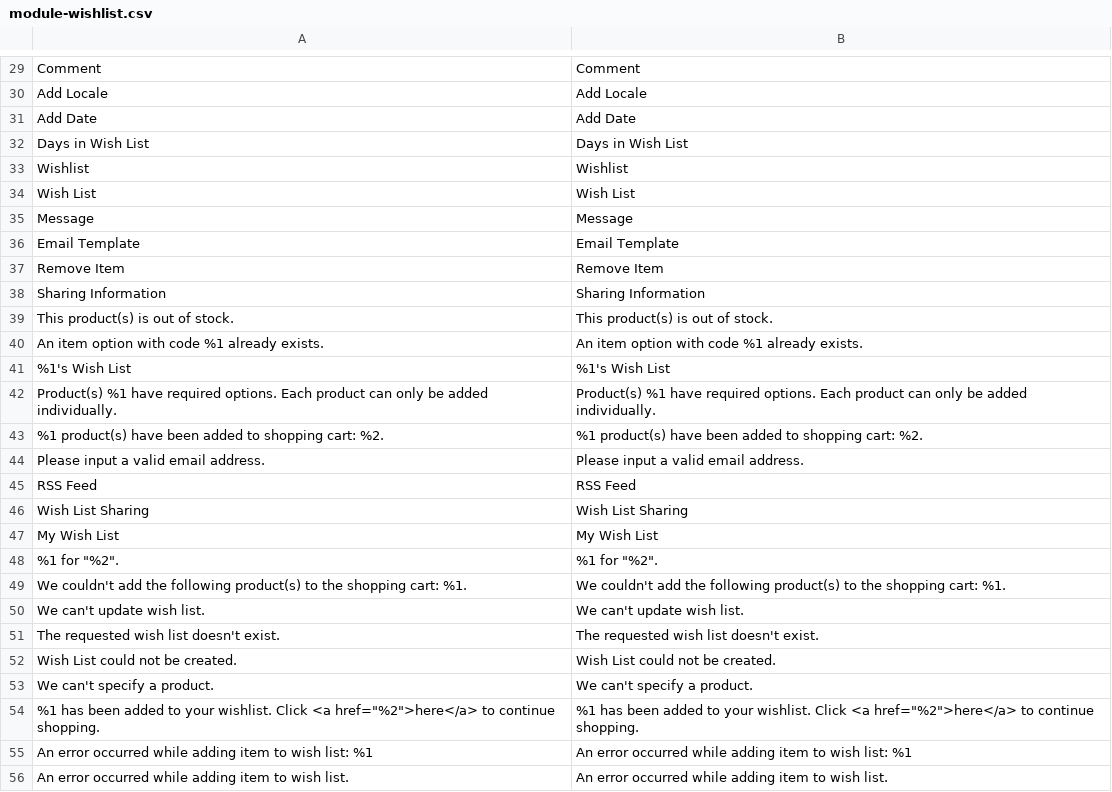
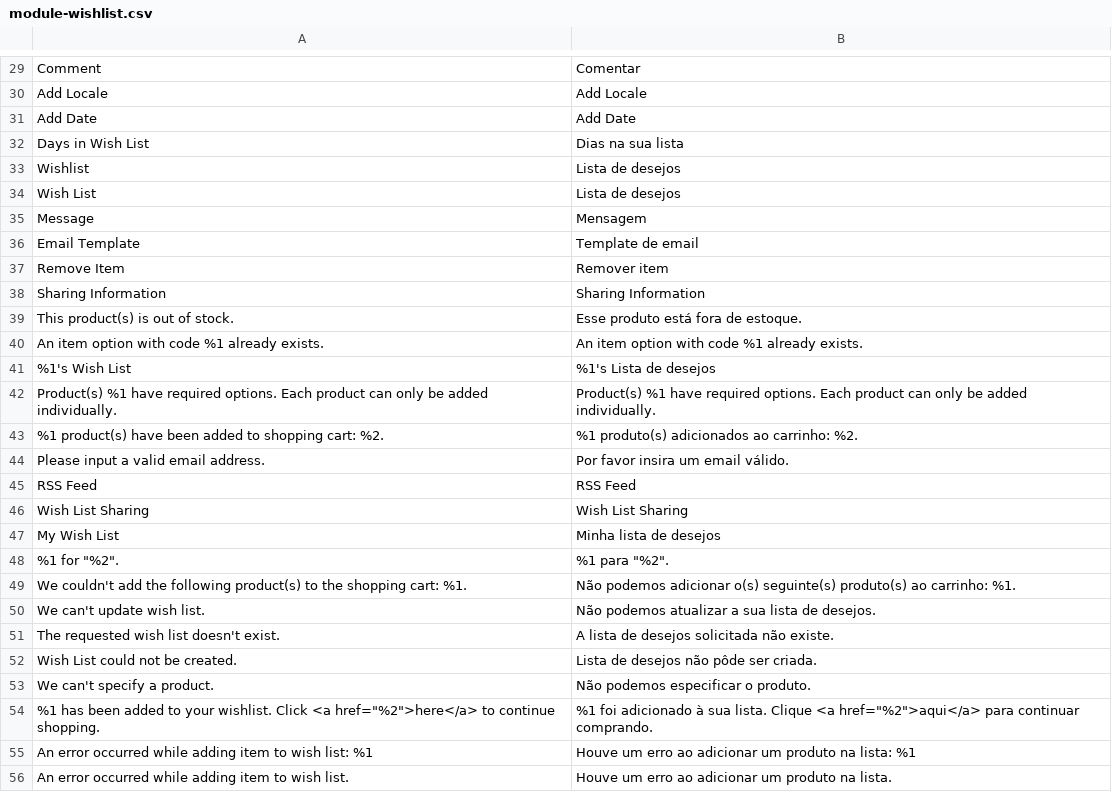
Before and after one commit to Bleez/Magento2-PT-BR, a CSV file: module-wishlist.csv, drawn as a sheet; only a part is shown, gaps mark what is left out; the diff covers the shown part only; the diff names each change by its address in the sheet, - before the commit and + after, or states it on an @@ line.

Commit message:
Tradução do Danilão
Restam alguns termos que precisam de uma análise técnica para melhor aplicação.

```diff
--- a/module-wishlist.csv
+++ b/module-wishlist.csv
-B29: Comment
+B29: Comentar
-B32: Days in Wish List
+B32: Dias na sua lista
-B33: Wishlist
+B33: Lista de desejos
-B34: Wish List
+B34: Lista de desejos
-B35: Message
+B35: Mensagem
-B36: Email Template
+B36: Template de email
-B37: Remove Item
+B37: Remover item
-B39: This product(s) is out of stock.
+B39: Esse produto está fora de estoque.
-B41: %1's Wish List
+B41: %1's Lista de desejos
-B43: %1 product(s) have been added to shopping cart: %2.
+B43: %1 produto(s) adicionados ao carrinho: %2.
-B44: Please input a valid email address.
+B44: Por favor insira um email válido.
-B47: My Wish List
+B47: Minha lista de desejos
-B48: %1 for "%2".
+B48: %1 para "%2".
-B49: We couldn't add the following product(s) to the shopping cart: %1.
+B49: Não podemos adicionar o(s) seguinte(s) produto(s) ao carrinho: %1.
-B50: We can't update wish list.
+B50: Não podemos atualizar a sua lista de desejos.
-B51: The requested wish list doesn't exist.
+B51: A lista de desejos solicitada não existe.
-B52: Wish List could not be created.
+B52: Lista de desejos não pôde ser criada.
-B53: We can't specify a product.
+B53: Não podemos especificar o produto.
-B54: %1 has been added to your wishlist. Click <a href="%2">here</a> to continue shopping.
+B54: %1 foi adicionado à sua lista. Clique <a href="%2">aqui</a> para continuar comprando.
-B55: An error occurred while adding item to wish list: %1
+B55: Houve um erro ao adicionar um produto na lista: %1
-B56: An error occurred while adding item to wish list.
+B56: Houve um erro ao adicionar um produto na lista.
```
Also changed, not shown: 70 edited cells elsewhere in this file.
